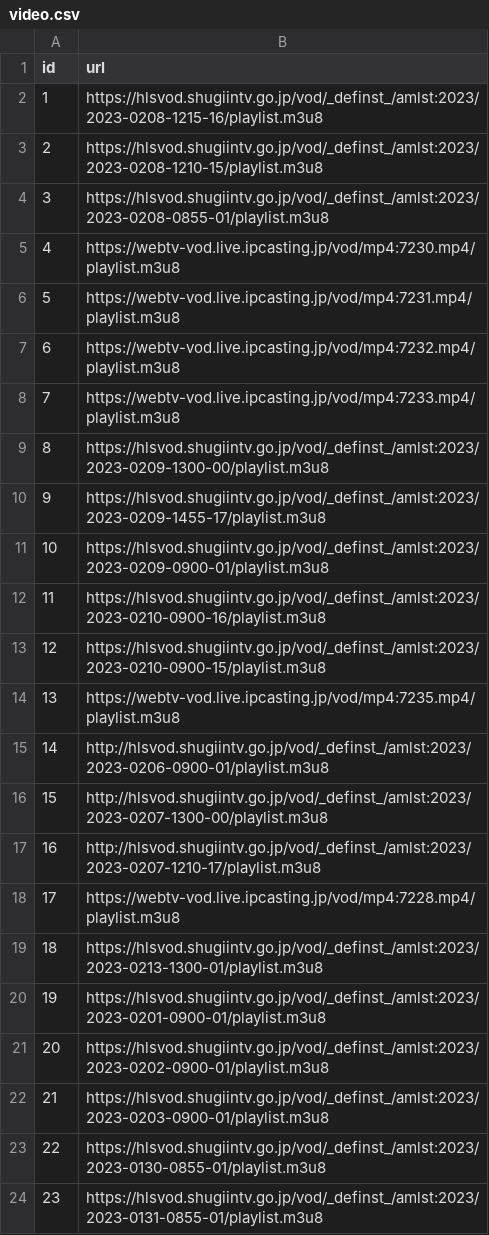
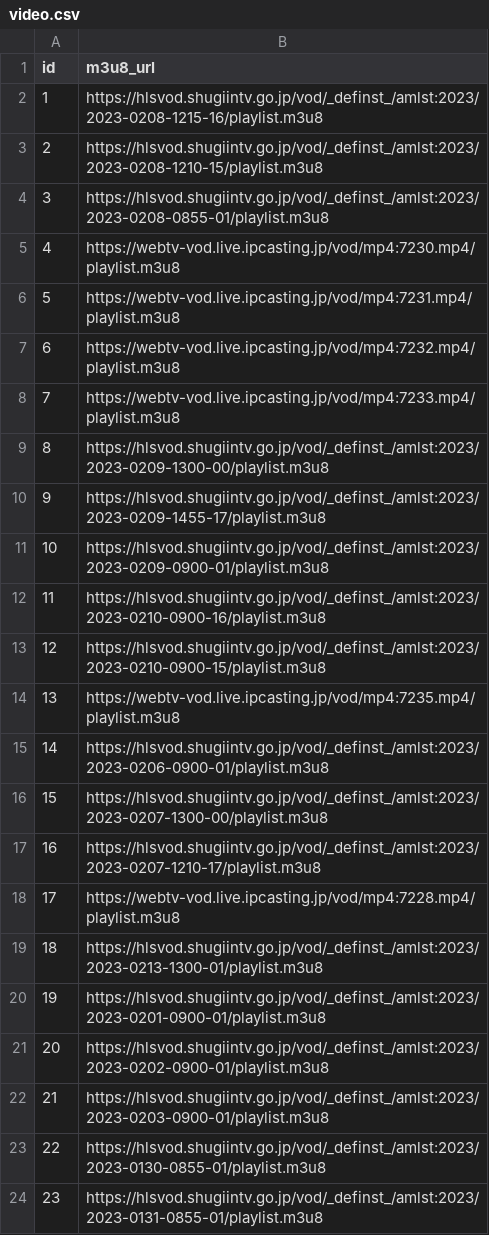
Before and after one commit to politylink/politylink-tube, a CSV file: data/video.csv, drawn as a sheet.

```diff
--- a/data/video.csv
+++ b/data/video.csv
@@ -1,2 +1,2 @@
-id,url
+id,m3u8_url
 1,https://hlsvod.shugiintv.go.jp/vod/_definst_/amlst:2023/2023-0208-1215-16/playlist.m3u8
@@ -14,5 +14,5 @@ id,url
 13,https://webtv-vod.live.ipcasting.jp/vod/mp4:7235.mp4/playlist.m3u8
-14,http://hlsvod.shugiintv.go.jp/vod/_definst_/amlst:2023/2023-0206-0900-01/playlist.m3u8
-15,http://hlsvod.shugiintv.go.jp/vod/_definst_/amlst:2023/2023-0207-1300-00/playlist.m3u8
-16,http://hlsvod.shugiintv.go.jp/vod/_definst_/amlst:2023/2023-0207-1210-17/playlist.m3u8
+14,https://hlsvod.shugiintv.go.jp/vod/_definst_/amlst:2023/2023-0206-0900-01/playlist.m3u8
+15,https://hlsvod.shugiintv.go.jp/vod/_definst_/amlst:2023/2023-0207-1300-00/playlist.m3u8
+16,https://hlsvod.shugiintv.go.jp/vod/_definst_/amlst:2023/2023-0207-1210-17/playlist.m3u8
 17,https://webtv-vod.live.ipcasting.jp/vod/mp4:7228.mp4/playlist.m3u8
```
Also changed, not shown: 11 other files.
